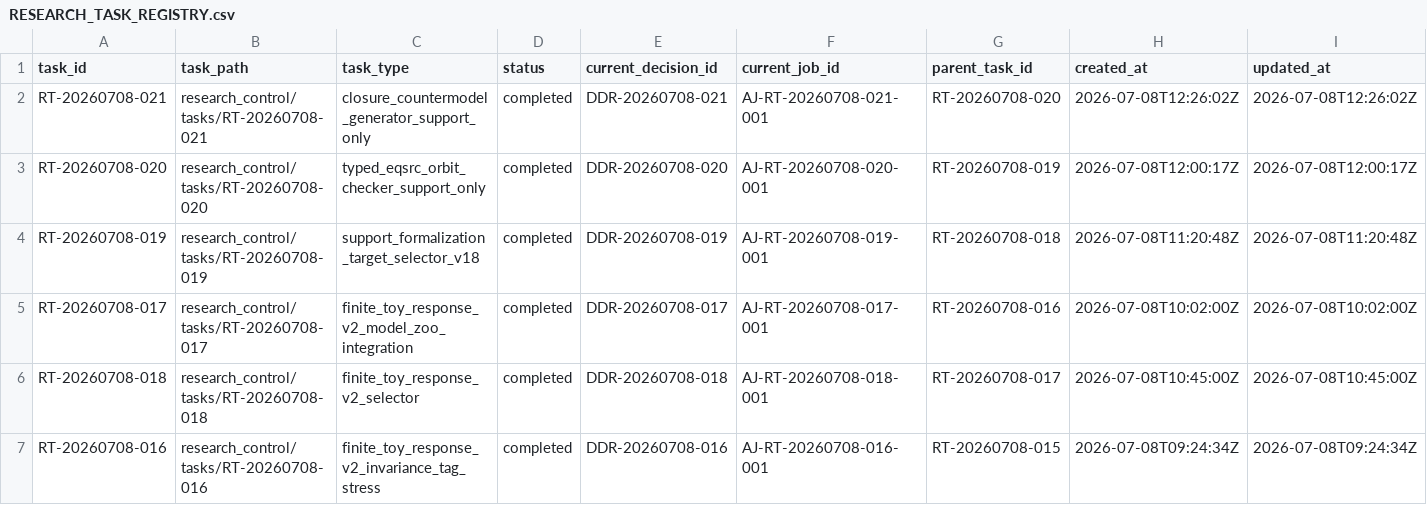
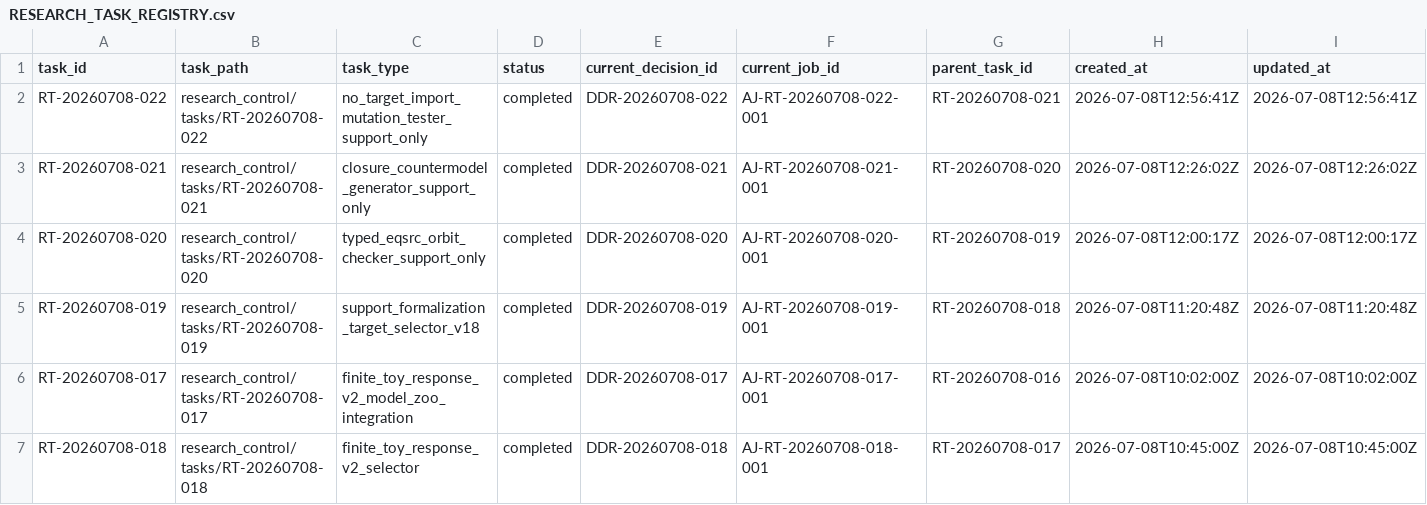
Before and after one commit to AngryOwlAI/The-AEther-Flow, a CSV file: registries/RESEARCH_TASK_REGISTRY.csv, drawn as a sheet; only a part is shown; the shorter side is filled out with more unchanged rows; rows hold the shown columns only; the diff names each change by its address in the sheet, - before the commit and + after, or states it on an @@ line.

```diff
--- a/registries/RESEARCH_TASK_REGISTRY.csv
+++ b/registries/RESEARCH_TASK_REGISTRY.csv
+row 2: RT-20260708-022 | research_control/tasks/RT-20260708-022 | no_target_import_mutation_tester_support_only | completed | DDR-20260708-022 | AJ-RT-20260708-022-001 | RT-20260708-021 | 2026-07-08T12:56:41Z | 2026-07-08T12:56:41Z
```
Also changed, not shown: registries/CONTENT_SEMANTIC_REGISTRY.csv, registries/MARKDOWN_SOURCE_REGISTRY.csv, 50 other files.
